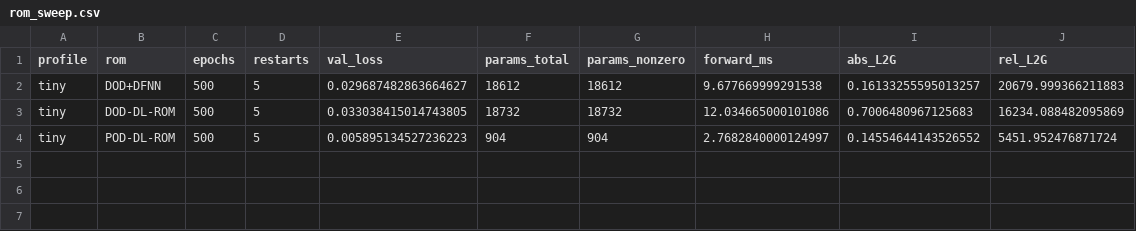
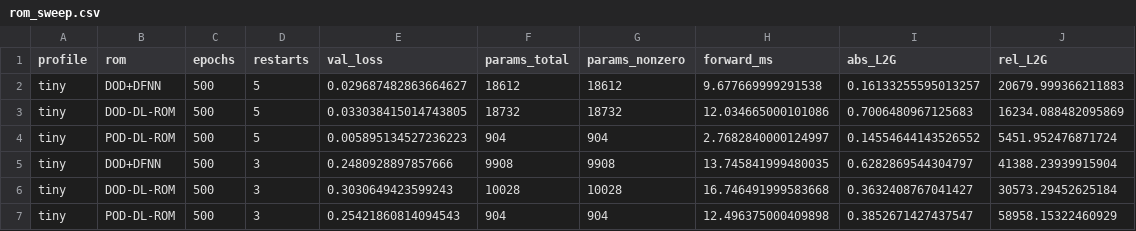
Before and after one commit to dawid-kotowski/doddlrom, a CSV file: examples/ex01/benchmarks/rom_sweep.csv, drawn as a sheet; the diff names each change by its address in the sheet, - before the commit and + after, or states it on an @@ line.

Commit message:
added data normalization

```diff
--- a/examples/ex01/benchmarks/rom_sweep.csv
+++ b/examples/ex01/benchmarks/rom_sweep.csv
+row 5: tiny | DOD+DFNN | 500 | 3 | 0.2480928897857666 | 9908 | 9908 | 13.745841999480035 | 0.6282869544304797 | 41388.23939915904
+row 6: tiny | DOD-DL-ROM | 500 | 3 | 0.3030649423599243 | 10028 | 10028 | 16.746491999583668 | 0.3632408767041427 | 30573.29452625184
+row 7: tiny | POD-DL-ROM | 500 | 3 | 0.25421860814094543 | 904 | 904 | 12.496375000409898 | 0.3852671427437547 | 58958.15322460929
```
Also changed, not shown: 12 other files.
